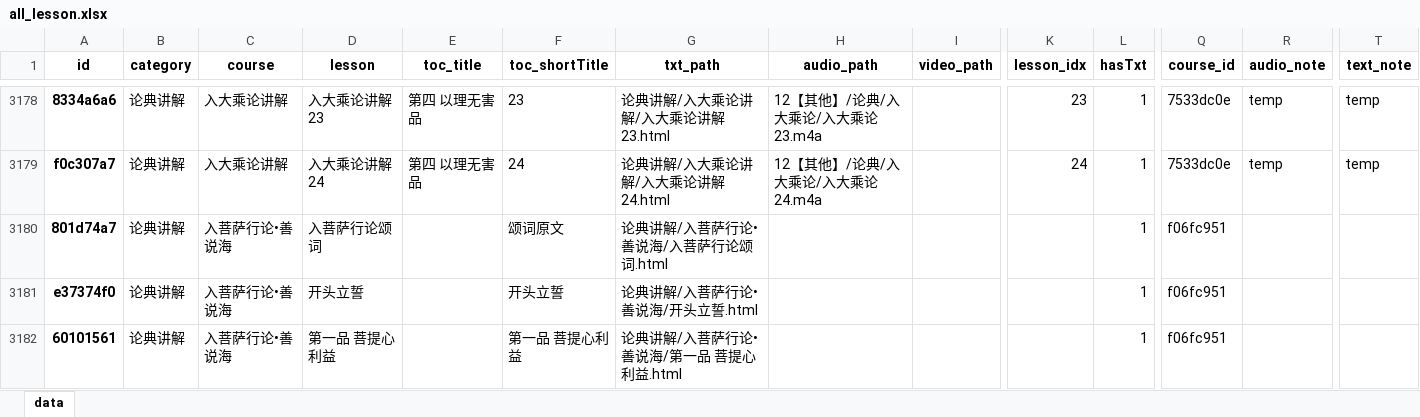
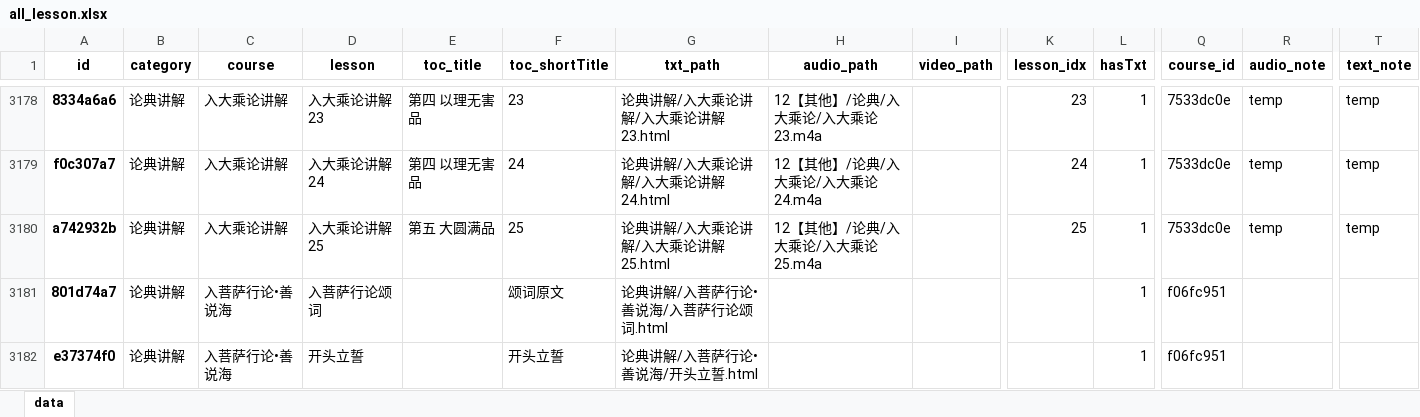
Before and after one commit to hliuleo/lamatxt, an Excel workbook: all_lesson.xlsx, sheet data, drawn as a sheet; only a part is shown, gaps mark what is left out; the shorter side is filled out with more unchanged rows; values as stored, in another font and other column widths than the file's, no borders; rows hold the shown columns only; the diff names each change by its address in the sheet, - before the commit and + after, or states it on an @@ line.

Commit message:
update data

```diff
--- a/all_lesson.xlsx (sheet data)
+++ b/all_lesson.xlsx (sheet data)
+row 3180: a742932b | 论典讲解 | 入大乘论讲解 | 入大乘论讲解25 | 第五 大圆满品 | 25 | 论典讲解/入大乘论讲解/入大乘论讲解25.html | 12【其他】/论典/入大乘论/入大乘论25.m4a |  | 25 | 1 | 7533dc0e | temp | temp
```
Also changed, not shown: all_course.xlsx, 3 other files.
